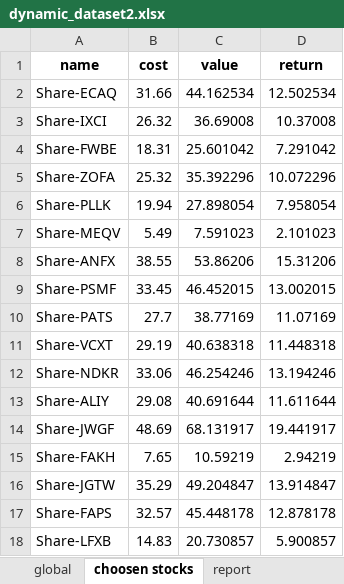
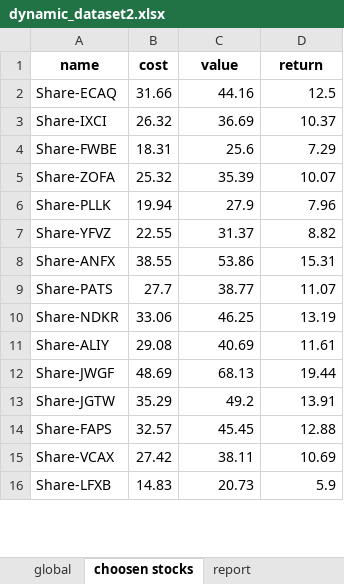
Before and after one commit to NidalChateur/OC_P7, an Excel workbook: output/dynamic_dataset2.xlsx, sheet choosen stocks, drawn as a sheet; only a part is shown; values as stored, in another font and other column widths than the file's, no borders; removed rows and columns are numbered as before the commit, all else as after; the diff covers the shown part only; the diff names each change by its address in the sheet, - before the commit and + after, or states it on an @@ line.

```diff
--- a/output/dynamic_dataset2.xlsx (sheet choosen stocks)
+++ b/output/dynamic_dataset2.xlsx (sheet choosen stocks)
-C2 (value): 44.162534
+C2 (value): 44.16
-D2 (return): 12.502534
+D2 (return): 12.5
-C3 (value): 36.69008
+C3 (value): 36.69
-D3 (return): 10.37008
+D3 (return): 10.37
-C4 (value): 25.601042
+C4 (value): 25.6
-D4 (return): 7.291042
+D4 (return): 7.29
-C5 (value): 35.392296
+C5 (value): 35.39
-D5 (return): 10.072296
+D5 (return): 10.07
-C6 (value): 27.898054
+C6 (value): 27.9
-D6 (return): 7.958054
+D6 (return): 7.96
-row 7: Share-MEQV | 5.49 | 7.591023 | 2.101023
+row 7: Share-YFVZ | 22.55 | 31.37 | 8.82
-C8 (value): 53.86206
+C8 (value): 53.86
-D8 (return): 15.31206
+D8 (return): 15.31
-row 9: Share-PSMF | 33.45 | 46.452015 | 13.002015
-C9 (value): 38.77169
+C9 (value): 38.77
-D9 (return): 11.07169
+D9 (return): 11.07
-row 11: Share-VCXT | 29.19 | 40.638318 | 11.448318
-C10 (value): 46.254246
+C10 (value): 46.25
-D10 (return): 13.194246
+D10 (return): 13.19
-C11 (value): 40.691644
+C11 (value): 40.69
-D11 (return): 11.611644
+D11 (return): 11.61
-C12 (value): 68.131917
+C12 (value): 68.13
-D12 (return): 19.441917
+D12 (return): 19.44
-row 15: Share-FAKH | 7.65 | 10.59219 | 2.94219
-C13 (value): 49.204847
+C13 (value): 49.2
-D13 (return): 13.914847
+D13 (return): 13.91
-C14 (value): 45.448178
+C14 (value): 45.45
-D14 (return): 12.878178
+D14 (return): 12.88
+row 15: Share-VCAX | 27.42 | 38.11 | 10.69
-C16 (value): 20.730857
+C16 (value): 20.73
-D16 (return): 5.900857
+D16 (return): 5.9
```
Also changed, not shown: 3 added rows and 4 edited cells elsewhere in this sheet, sheet global, output/Solution Sienna 1.xlsx, output/Solution Sienna 2.xlsx, 27 other files.
